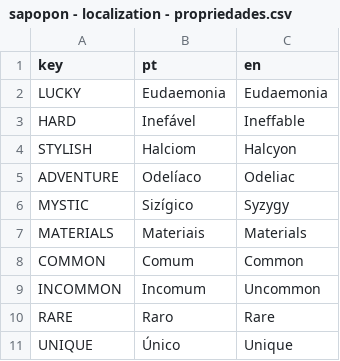
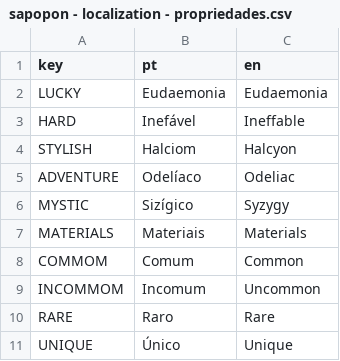
Before and after one commit to cosmicfoxgames/sapopon, a CSV file: localization/sapopon - localization - propriedades.csv, drawn as a sheet.

```diff
--- a/localization/sapopon - localization - propriedades.csv
+++ b/localization/sapopon - localization - propriedades.csv
@@ -7,4 +7,4 @@ MYSTIC,Sizígico,Syzygy
 MATERIALS,Materiais,Materials
-COMMON,Comum,Common
-INCOMMON,Incomum,Uncommon
+COMMOM,Comum,Common
+INCOMMOM,Incomum,Uncommon
 RARE,Raro,Rare
```
Also changed, not shown: localization/sapopon - localization - sapos.csv, localization/sapopon - localization - ui.csv, 10 other files.
